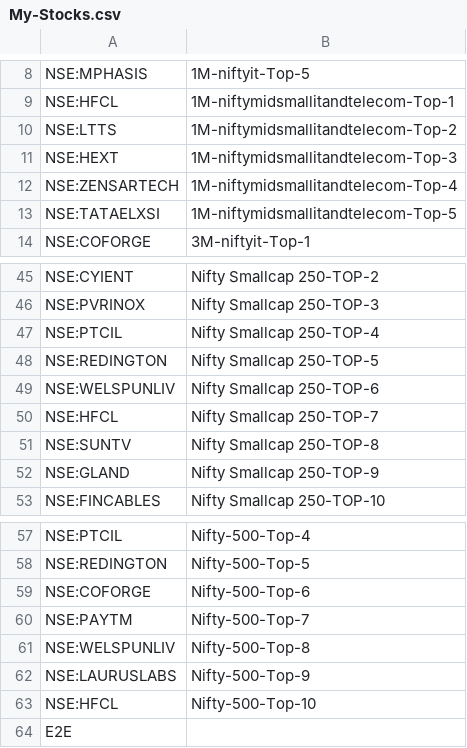
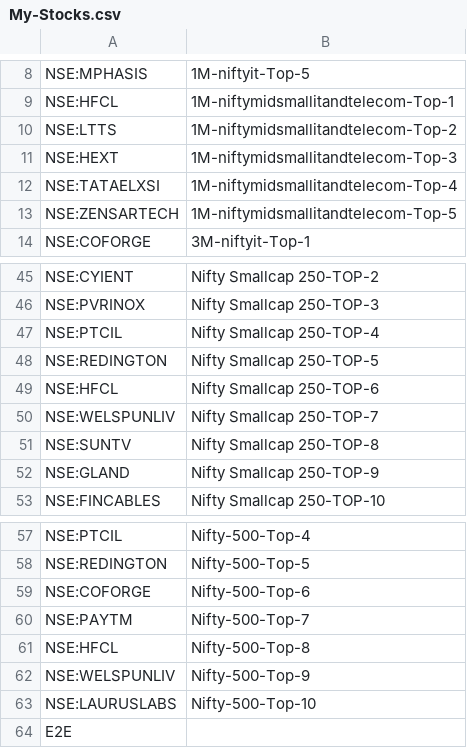
Before and after one commit to surajpjoshi/rsi-trading-system, a CSV file: My-Stocks.csv, drawn as a sheet; only a part is shown, gaps mark what is left out.

Commit message:
Auto-update My-Stocks.csv from Google Sheets

```diff
--- a/My-Stocks.csv
+++ b/My-Stocks.csv
@@ -11,4 +11,4 @@
 "NSE:HEXT","1M-niftymidsmallitandtelecom-Top-3"
-"NSE:ZENSARTECH","1M-niftymidsmallitandtelecom-Top-4"
-"NSE:TATAELXSI","1M-niftymidsmallitandtelecom-Top-5"
+"NSE:TATAELXSI","1M-niftymidsmallitandtelecom-Top-4"
+"NSE:ZENSARTECH","1M-niftymidsmallitandtelecom-Top-5"
 "NSE:COFORGE","3M-niftyit-Top-1"
@@ -48,4 +48,4 @@
 "NSE:REDINGTON","Nifty Smallcap 250-TOP-5"
-"NSE:WELSPUNLIV","Nifty Smallcap 250-TOP-6"
-"NSE:HFCL","Nifty Smallcap 250-TOP-7"
+"NSE:HFCL","Nifty Smallcap 250-TOP-6"
+"NSE:WELSPUNLIV","Nifty Smallcap 250-TOP-7"
 "NSE:SUNTV","Nifty Smallcap 250-TOP-8"
@@ -60,5 +60,5 @@
 "NSE:PAYTM","Nifty-500-Top-7"
-"NSE:WELSPUNLIV","Nifty-500-Top-8"
-"NSE:LAURUSLABS","Nifty-500-Top-9"
-"NSE:HFCL","Nifty-500-Top-10"
+"NSE:HFCL","Nifty-500-Top-8"
+"NSE:WELSPUNLIV","Nifty-500-Top-9"
+"NSE:LAURUSLABS","Nifty-500-Top-10"
 "E2E",""
```
